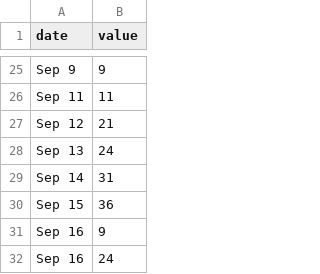
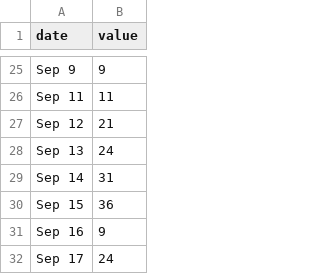
Before and after one commit to jeffsunquist/jeffsunquist.github.io, a CSV file: data/aura.csv, drawn as a sheet; only a part is shown, gaps mark what is left out.

Commit message:
Update aura.csv

```diff
--- a/data/aura.csv
+++ b/data/aura.csv
@@ -31,2 +31,2 @@ Sep 15,36
 Sep 16,9
-Sep 16,24
+Sep 17,24
```
